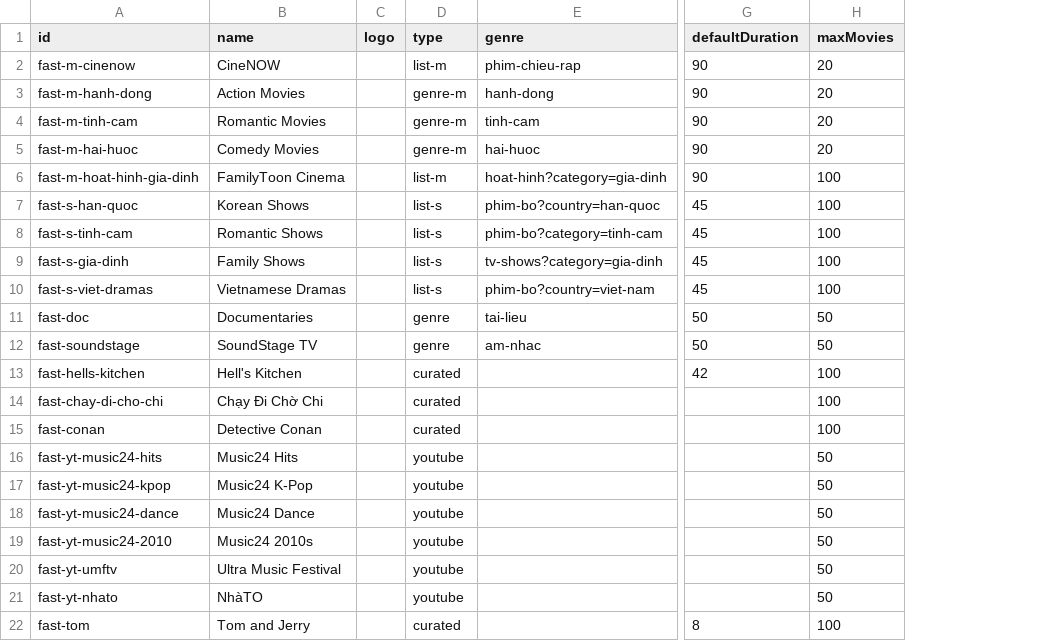
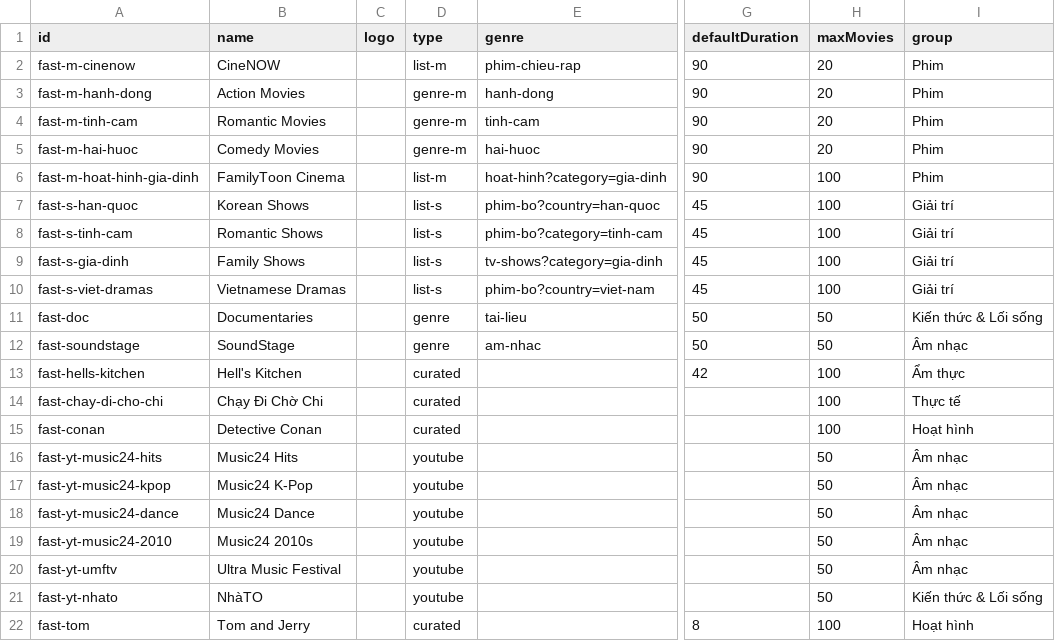
Before and after one commit to ducnt123/tvtools, a CSV file: fast-channels.csv, drawn as a sheet; only a part is shown, gaps mark what is left out; the diff names each change by its address in the sheet, - before the commit and + after, or states it on an @@ line.

Commit message:
Update fast-channels.csv

```diff
--- a/fast-channels.csv
+++ b/fast-channels.csv
+column I (group), rows 2-22: Phim | Phim | Phim | Phim | Phim | Giải trí | Giải trí | Giải trí | Giải trí | Kiến thức & Lối sống | Âm nhạc | Ẩm thực | Thực tế | Hoạt hình | Âm nhạc | Âm nhạc | Âm nhạc | Âm nhạc | Âm nhạc | Kiến thức & Lối sống | Hoạt hình
-B12 (name): SoundStage TV
+B12 (name): SoundStage
```
